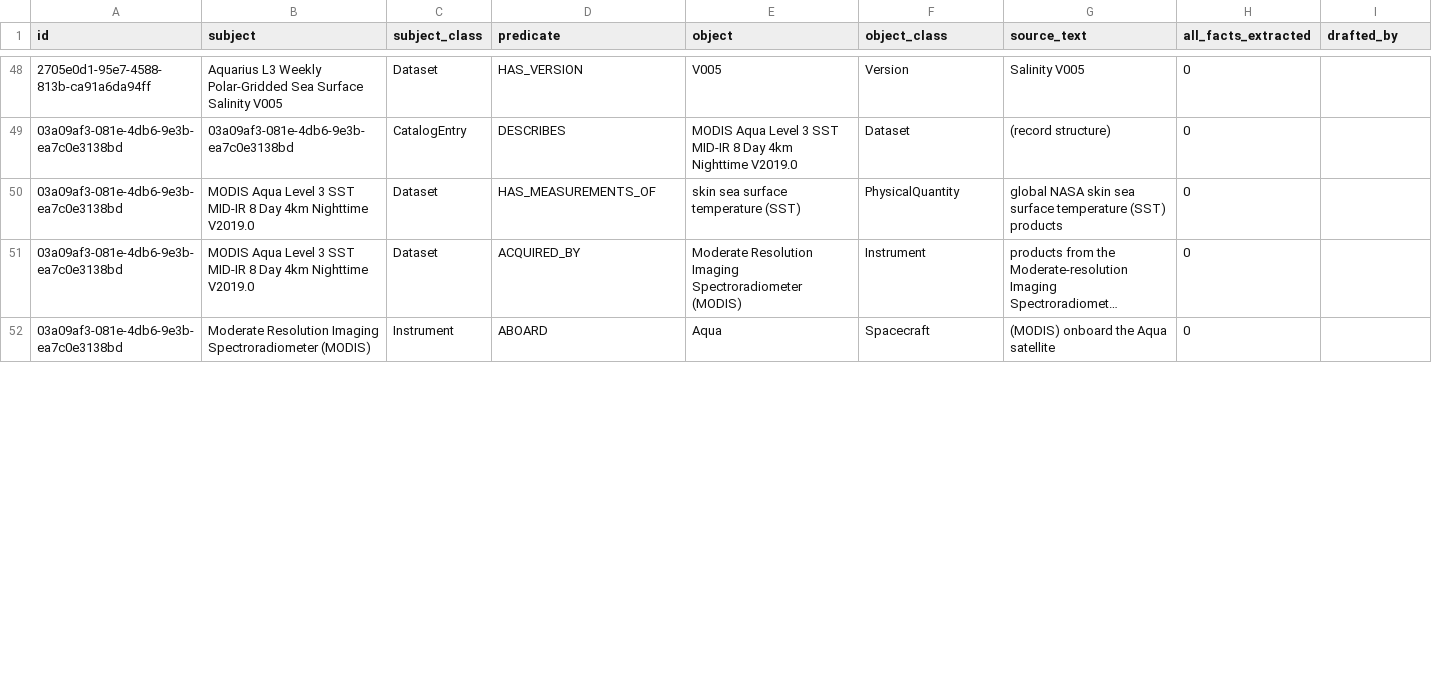
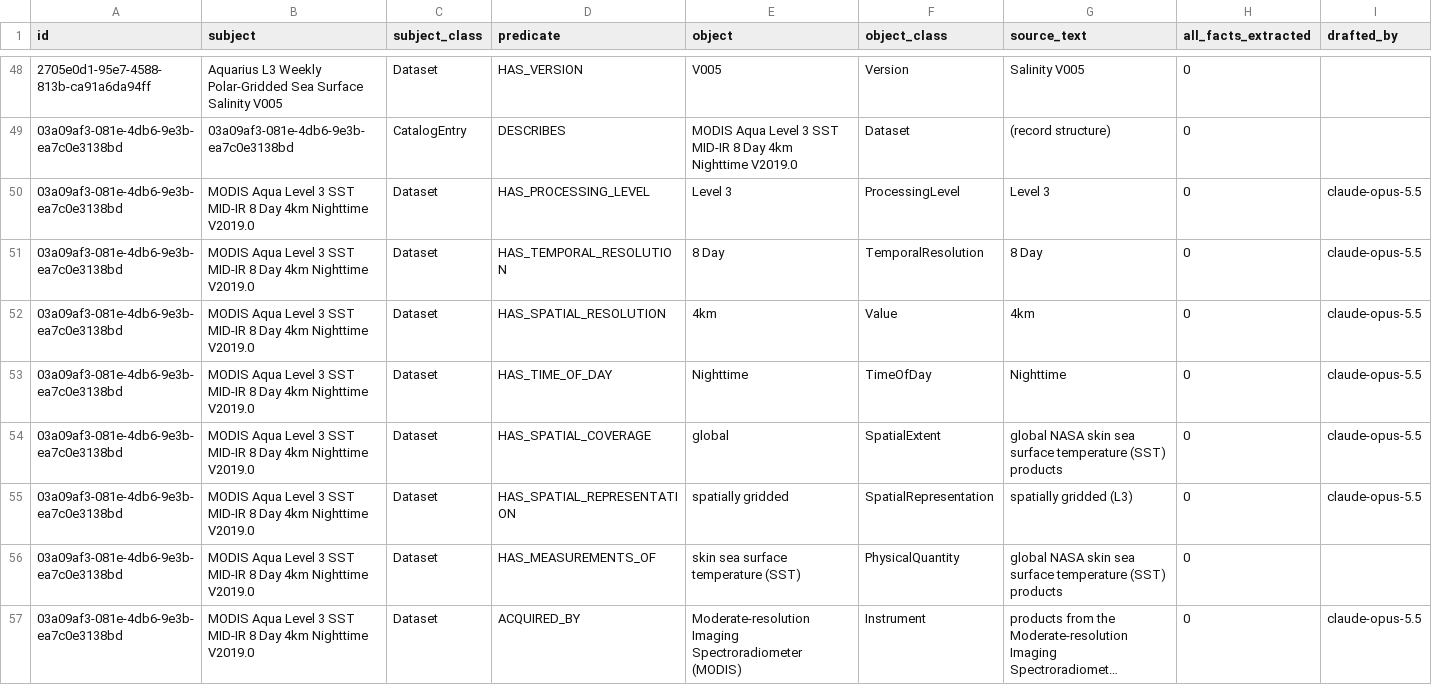
Before and after one commit to iulia-iordanescu/datanasagov_KG_proj, a CSV file: annotations/ground_truth/batch_000.csv, drawn as a sheet; only a part is shown, gaps mark what is left out; long unchanged cells end in …; removed rows and columns are numbered as before the commit, all else as after; the diff covers the shown part only; the diff names each change by its address in the sheet, - before the commit and + after, or states it on an @@ line.

Commit message:
Ground truth: record #4 (pool position 4) so far, not yet finished: 16 approved ground truth triples; 10 new entries in the ground truth schema (TimeOfDay, Date, Orbit, SatelliteFormation, HAS_TIME_OF_DAY, LAUNCHED_BY, LAUNCHED_ON, HAS_ORBIT, FLIES_IN, HAS_SPECTRAL_BANDS)

```diff
--- a/annotations/ground_truth/batch_000.csv
+++ b/annotations/ground_truth/batch_000.csv
+row 50: 03a09af3-081e-4db6-9e3b-ea7c0e3138bd | MODIS Aqua Level 3 SST MID-IR 8 Day 4km Nighttime V2019.0 | Dataset | HAS_PROCESSING_LEVEL | Level 3 | ProcessingLevel | Level 3 | 0 | claude-opus-5.5
+row 51: 03a09af3-081e-4db6-9e3b-ea7c0e3138bd | MODIS Aqua Level 3 SST MID-IR 8 Day 4km Nighttime V2019.0 | Dataset | HAS_TEMPORAL_RESOLUTION | 8 Day | TemporalResolution | 8 Day | 0 | claude-opus-5.5
+row 52: 03a09af3-081e-4db6-9e3b-ea7c0e3138bd | MODIS Aqua Level 3 SST MID-IR 8 Day 4km Nighttime V2019.0 | Dataset | HAS_SPATIAL_RESOLUTION | 4km | Value | 4km | 0 | claude-opus-5.5
+row 53: 03a09af3-081e-4db6-9e3b-ea7c0e3138bd | MODIS Aqua Level 3 SST MID-IR 8 Day 4km Nighttime V2019.0 | Dataset | HAS_TIME_OF_DAY | Nighttime | TimeOfDay | Nighttime | 0 | claude-opus-5.5
+row 54: 03a09af3-081e-4db6-9e3b-ea7c0e3138bd | MODIS Aqua Level 3 SST MID-IR 8 Day 4km Nighttime V2019.0 | Dataset | HAS_SPATIAL_COVERAGE | global | SpatialExtent | global NASA skin sea surface temperature (SST) products | 0 | claude-opus-5.5
+row 55: 03a09af3-081e-4db6-9e3b-ea7c0e3138bd | MODIS Aqua Level 3 SST MID-IR 8 Day 4km Nighttime V2019.0 | Dataset | HAS_SPATIAL_REPRESENTATION | spatially gridded | SpatialRepresentation | spatially gridded (L3) | 0 | claude-opus-5.5
-E57 (object): Moderate Resolution Imaging Spectroradiometer…
+E57 (object): Moderate-resolution Imaging Spectroradiometer…
-I57 (drafted_by): (empty)
+I57 (drafted_by): claude-opus-5.5
-row 52: 03a09af3-081e-4db6-9e3b-ea7c0e3138bd | Moderate Resolution Imaging Spectroradiometer (MODIS) | Instrument | ABOARD | Aqua | Spacecraft | (MODIS) onboard the Aqua satellite | 0
```
Also changed, not shown: 7 added rows and 1 edited cell elsewhere in this file, 1 other file.
